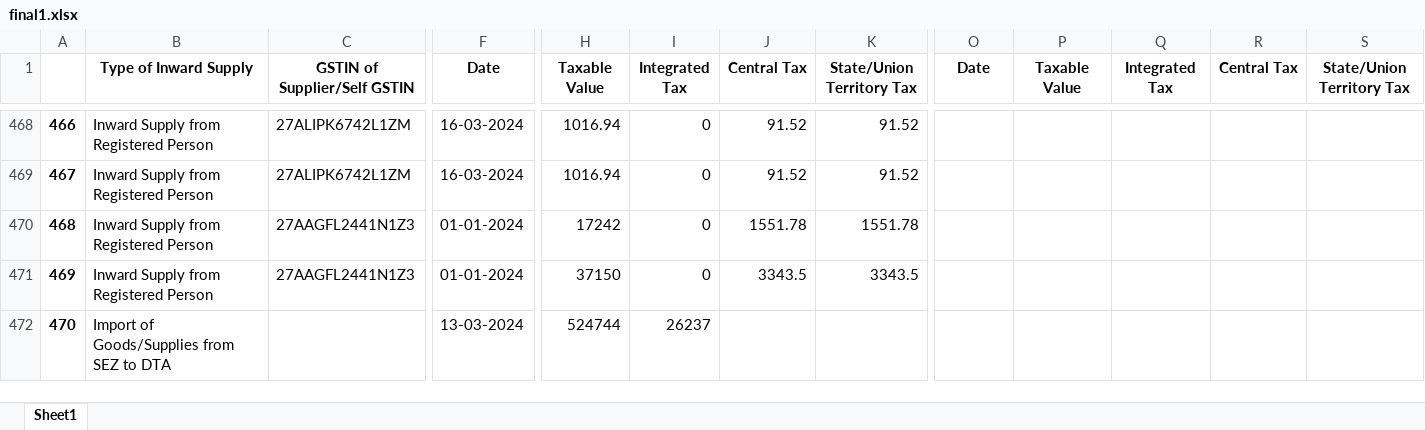
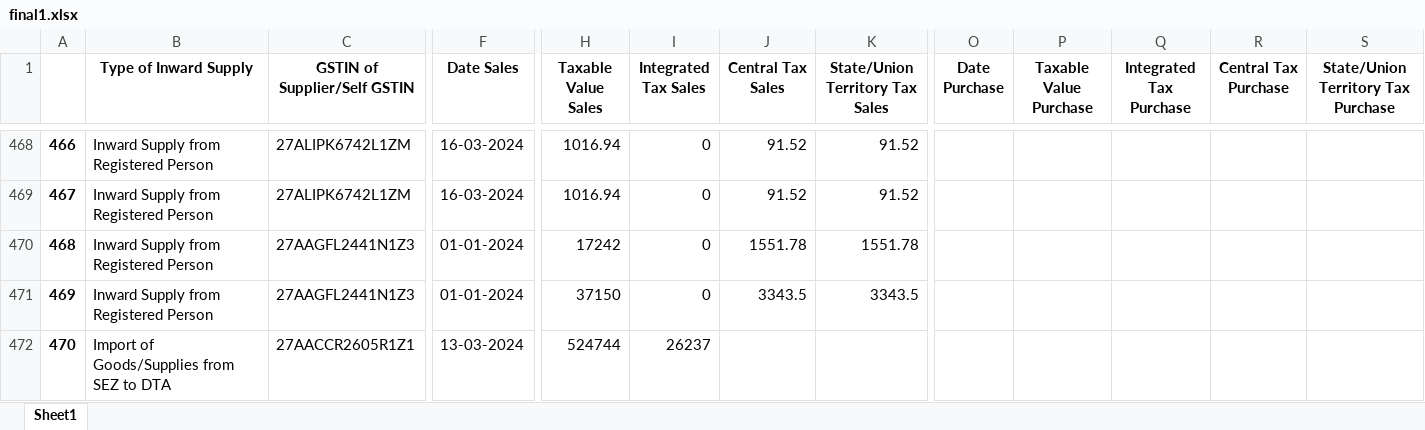
Before and after one commit to akashzamnani05/GSTJsonProject, an Excel workbook: final1.xlsx, sheet Sheet1, drawn as a sheet; only a part is shown, gaps mark what is left out; values as stored, in another font and other column widths than the file's, no borders; the diff names each change by its address in the sheet, - before the commit and + after, or states it on an @@ line.

```diff
--- a/final1.xlsx (sheet Sheet1)
+++ b/final1.xlsx (sheet Sheet1)
-F1: Date
+F1: Date Sales
-H1: Taxable Value
+H1: Taxable Value Sales
-I1: Integrated Tax
+I1: Integrated Tax Sales
-J1: Central Tax
+J1: Central Tax Sales
-K1: State/Union Territory Tax
+K1: State/Union Territory Tax Sales
-O1: Date
+O1: Date Purchase
-P1: Taxable Value
+P1: Taxable Value Purchase
-Q1: Integrated Tax
+Q1: Integrated Tax Purchase
-R1: Central Tax
+R1: Central Tax Purchase
-S1: State/Union Territory Tax
+S1: State/Union Territory Tax Purchase
-C472 (GSTIN of Supplier/Self GSTIN): (empty)
+C472 (GSTIN of Supplier/Self GSTIN): 27AACCR2605R1Z1
```
Also changed, not shown: 6 other files.
